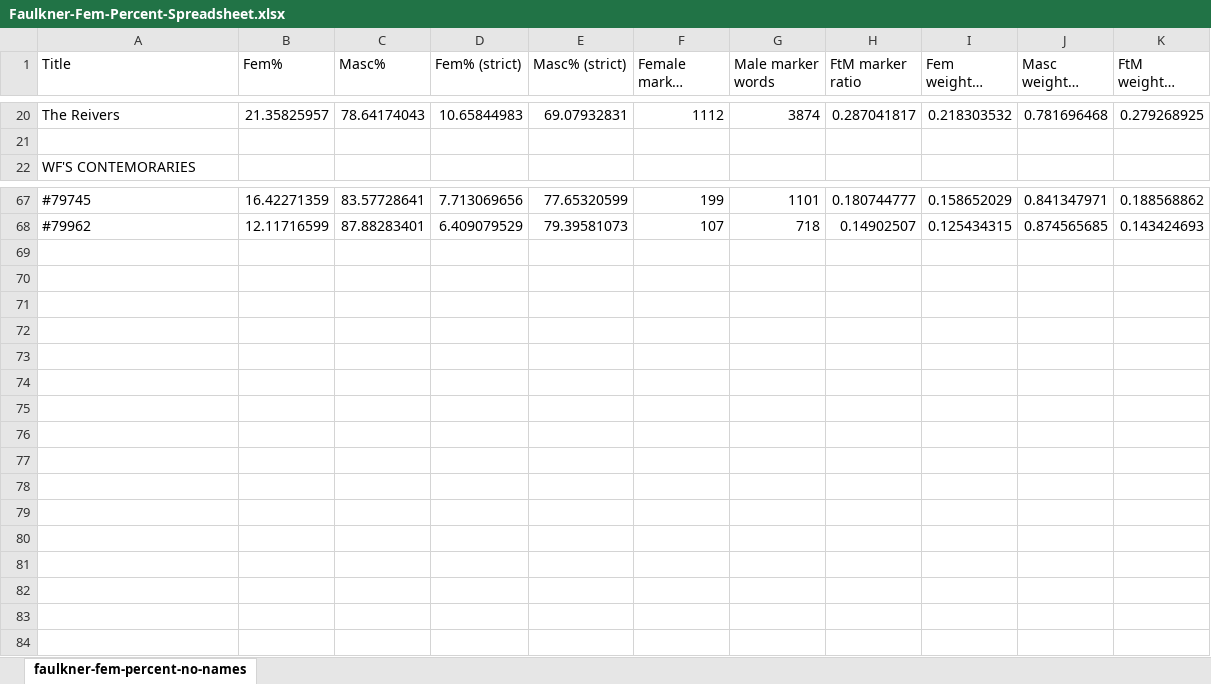
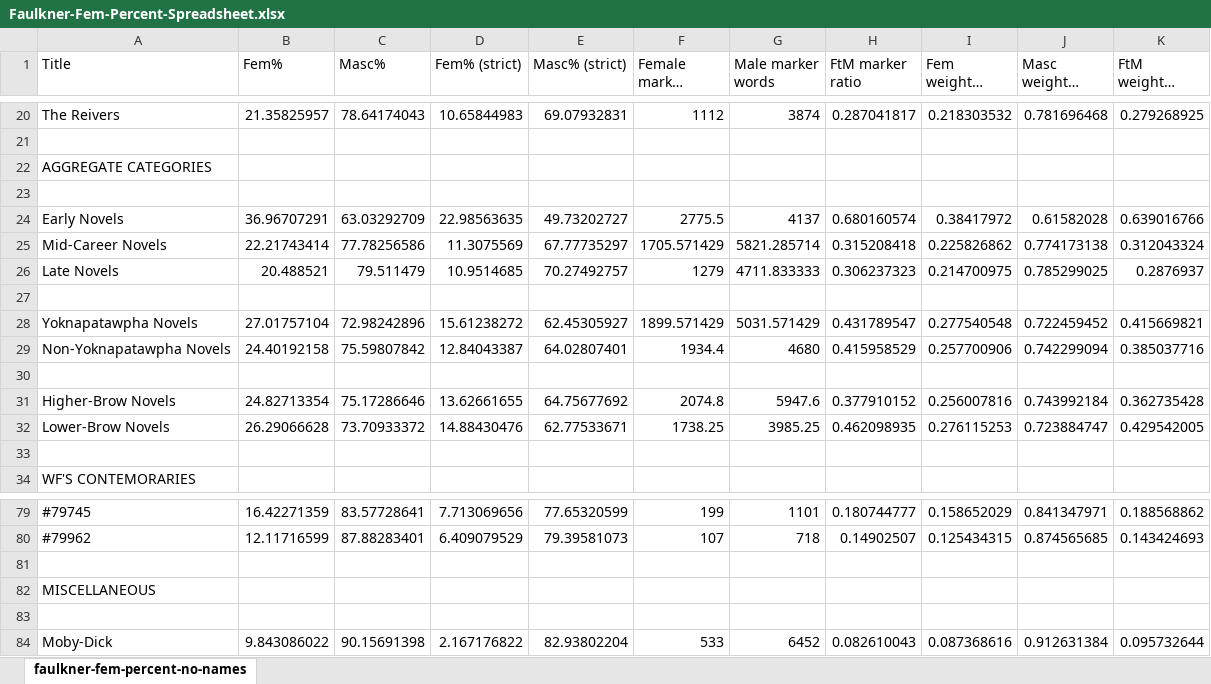
Before and after one commit to dmcfalls/Faulkner, an Excel workbook: src/results/Faulkner-Fem-Percent-Spreadsheet.xlsx, sheet faulkner-fem-percent-no-names, drawn as a sheet; only a part is shown, gaps mark what is left out; long unchanged cells end in …; values as stored, in another font and other column widths than the file's, no borders; charts and pictures not drawn; the diff names each change by its address in the sheet, - before the commit and + after, or states it on an @@ line.

```diff
--- a/src/results/Faulkner-Fem-Percent-Spreadsheet.xlsx (sheet faulkner-fem-percent-no-names)
+++ b/src/results/Faulkner-Fem-Percent-Spreadsheet.xlsx (sheet faulkner-fem-percent-no-names)
+row 22: AGGREGATE CATEGORIES
+row 23: (empty)
+row 24: Early Novels | 36.96707291 | 63.03292709 | 22.98563635 | 49.73202727 | 2775.5 | 4137 | 0.680160574 | 0.38417972 | 0.61582028 | 0.639016766
+row 25: Mid-Career Novels | 22.21743414 | 77.78256586 | 11.3075569 | 67.77735297 | 1705.571429 | 5821.285714 | 0.315208418 | 0.225826862 | 0.774173138 | 0.312043324
+row 26: Late Novels | 20.488521 | 79.511479 | 10.9514685 | 70.27492757 | 1279 | 4711.833333 | 0.306237323 | 0.214700975 | 0.785299025 | 0.2876937
+row 27: (empty)
+row 28: Yoknapatawpha Novels | 27.01757104 | 72.98242896 | 15.61238272 | 62.45305927 | 1899.571429 | 5031.571429 | 0.431789547 | 0.277540548 | 0.722459452 | 0.415669821
+row 29: Non-Yoknapatawpha Novels | 24.40192158 | 75.59807842 | 12.84043387 | 64.02807401 | 1934.4 | 4680 | 0.415958529 | 0.257700906 | 0.742299094 | 0.385037716
+row 30: (empty)
+row 31: Higher-Brow Novels | 24.82713354 | 75.17286646 | 13.62661655 | 64.75677692 | 2074.8 | 5947.6 | 0.377910152 | 0.256007816 | 0.743992184 | 0.362735428
+row 32: Lower-Brow Novels | 26.29066628 | 73.70933372 | 14.88430476 | 62.77533671 | 1738.25 | 3985.25 | 0.462098935 | 0.276115253 | 0.723884747 | 0.429542005
+row 33: (empty)
+row 81: (empty)
+row 82: MISCELLANEOUS
+row 83: (empty)
+row 84: Moby-Dick | 9.843086022 | 90.15691398 | 2.167176822 | 82.93802204 | 533 | 6452 | 0.082610043 | 0.087368616 | 0.912631384 | 0.095732644
```
Also changed, not shown: charts or pictures, src/results/Faulkner-Master-Spreadsheet.xlsx, 5 other files.
